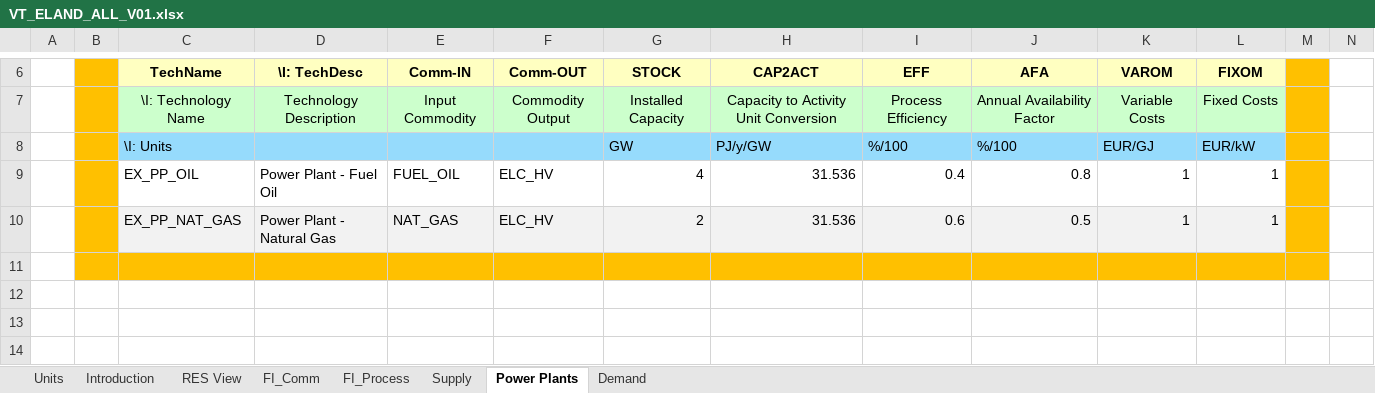
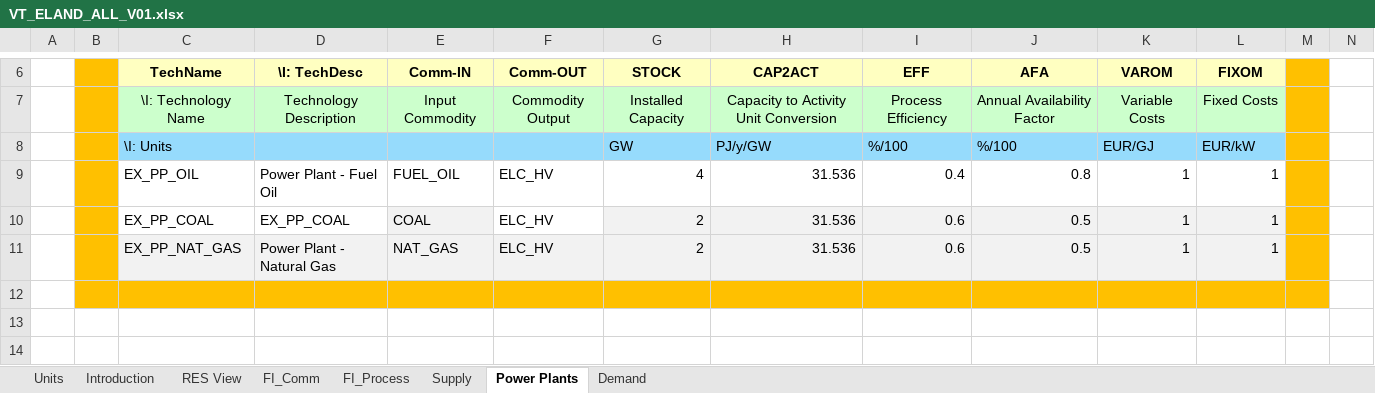
Before and after one commit to jkosiorowski/VedaOnline, an Excel workbook: VT_ELAND_ALL_V01.xlsx, sheet Power Plants, drawn as a sheet; only a part is shown, gaps mark what is left out; the shorter side is filled out with more unchanged rows; values as stored, in another font and other column widths than the file's, no borders; charts and pictures not drawn; rows hold the shown columns only; the diff names each change by its address in the sheet, - before the commit and + after, or states it on an @@ line.

```diff
--- a/VT_ELAND_ALL_V01.xlsx (sheet Power Plants)
+++ b/VT_ELAND_ALL_V01.xlsx (sheet Power Plants)
+row 10:  |  | EX_PP_COAL | EX_PP_COAL | COAL | ELC_HV | 2 | 31.536 | 0.6 | 0.5 | 1 | 1
```
Also changed, not shown: sheet FI_Process, sheet FI_Comm, sheet Supply, formulas that keep their value, charts or pictures.
